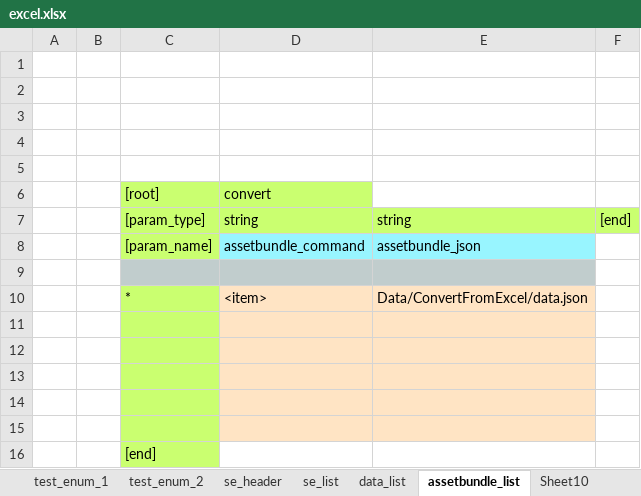
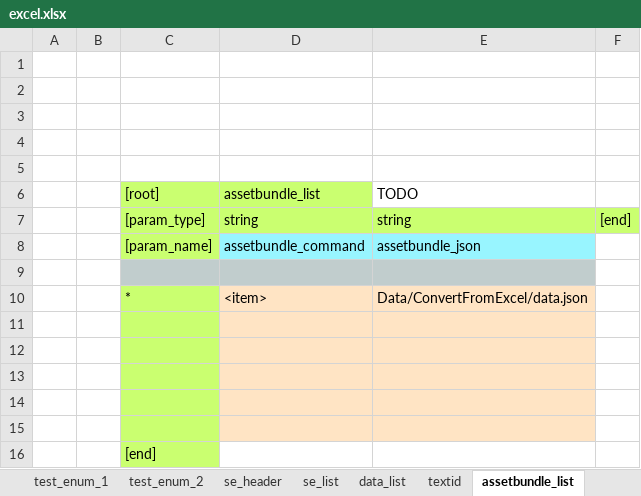
Before and after one commit to bluebackblue/fee_project, an Excel workbook: unity_2018_3/Assets/Editor/Excel/excel.xlsx, sheet assetbundle_list, drawn as a sheet; values as stored, in another font and other column widths than the file's, no borders; removed rows and columns are numbered as before the commit, all else as after; the diff names each change by its address in the sheet, - before the commit and + after, or states it on an @@ line.

```diff
--- a/unity_2018_3/Assets/Editor/Excel/excel.xlsx (sheet assetbundle_list)
+++ b/unity_2018_3/Assets/Editor/Excel/excel.xlsx (sheet assetbundle_list)
-sheet tab: Sheet10
+sheet tab: textid
-row 6:  |  | [root] | convert
+row 6:  |  | [root] | assetbundle_list | TODO
```
Also changed, not shown: sheet data_list, sheet convert, 19 other files.
